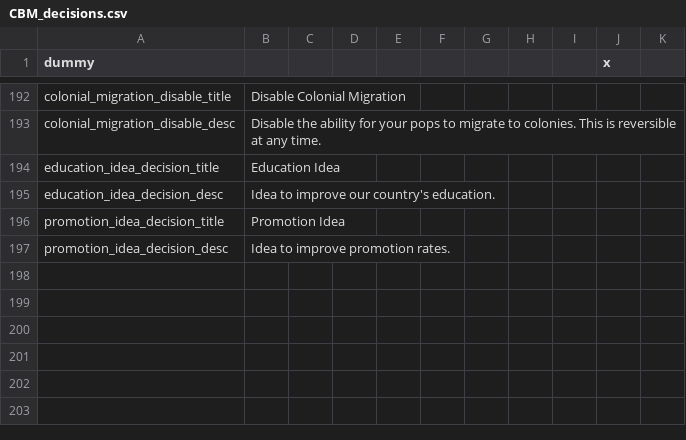
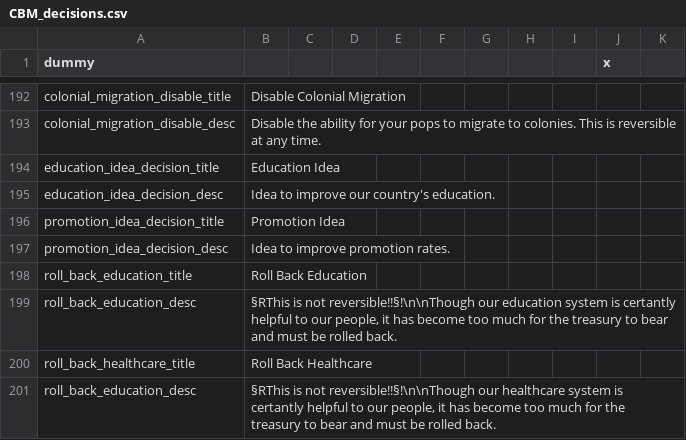
Before and after one commit to thecompanionnoob/Companion-Balance-Mod-experimental, a CSV file: CBM/localisation/CBM_decisions.csv, drawn as a sheet; only a part is shown, gaps mark what is left out.

```diff
--- a/CBM/localisation/CBM_decisions.csv
+++ b/CBM/localisation/CBM_decisions.csv
@@ -197 +197,5 @@ promotion_idea_decision_title;Promotion Idea;;;;;;
 promotion_idea_decision_desc;Idea to improve promotion rates.;;;;;;
+roll_back_education_title;Roll Back Education;;;;;;
+roll_back_education_desc;§RThis is not reversible!!§!\n\nThough our education system is certantly helpful to our people, it has become too much for the treasury to bear and must be rolled back.;;;;;;
+roll_back_healthcare_title;Roll Back Healthcare;;;;;;
+roll_back_education_desc;§RThis is not reversible!!§!\n\nThough our healthcare system is certantly helpful to our people, it has become too much for the treasury to bear and must be rolled back.;;;;;;
```
Also changed, not shown: CBM/localisation/CBM_events.csv, 42 other files.
